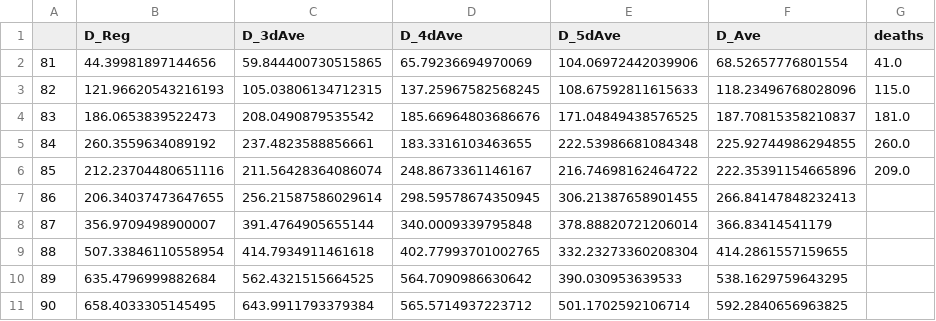
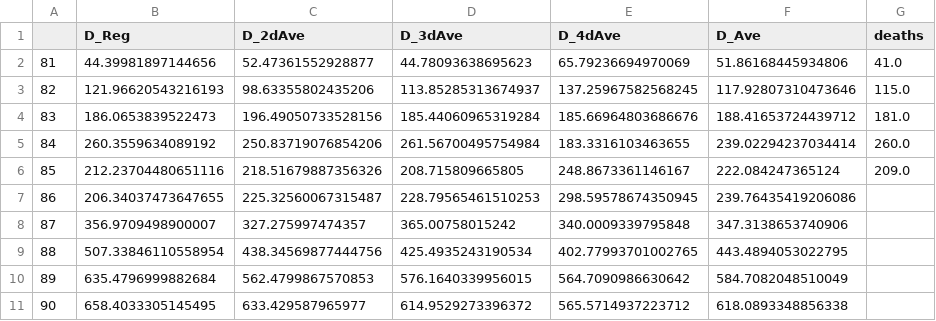
Before and after one commit to woznot/Covid-19, a CSV file: death_prediction_2020-03-29.csv, drawn as a sheet; removed rows and columns are numbered as before the commit, all else as after; the diff names each change by its address in the sheet, - before the commit and + after, or states it on an @@ line.

```diff
--- a/death_prediction_2020-03-29.csv
+++ b/death_prediction_2020-03-29.csv
+column C (D_2dAve), rows 2-11: 52.47361552928877 | 98.63355802435206 | 196.49050733528156 | 250.83719076854206 | 218.51679887356326 | 225.32560067315487 | 327.275997474357 | 438.34569877444756 | 562.4799867570853 | 633.429587965977
-column E (D_5dAve), rows 2-11: 104.06972442039906 | 108.67592811615633 | 171.04849438576525 | 222.53986681084348 | 216.74698162464722 | 306.21387658901455 | 378.88820721206014 | 332.23273360208304 | 390.030953639533 | 501.1702592106714
-D2 (D_3dAve): 59.844400730515865
+D2 (D_3dAve): 44.78093638695623
-F2 (D_Ave): 68.52657776801554
+F2 (D_Ave): 51.86168445934806
-D3 (D_3dAve): 105.03806134712315
+D3 (D_3dAve): 113.85285313674937
-F3 (D_Ave): 118.23496768028096
+F3 (D_Ave): 117.92807310473646
-D4 (D_3dAve): 208.0490879535542
+D4 (D_3dAve): 185.44060965319284
-F4 (D_Ave): 187.70815358210837
+F4 (D_Ave): 188.41653724439712
-D5 (D_3dAve): 237.4823588856661
+D5 (D_3dAve): 261.56700495754984
-F5 (D_Ave): 225.92744986294855
+F5 (D_Ave): 239.02294237034414
-D6 (D_3dAve): 211.56428364086074
+D6 (D_3dAve): 208.715809665805
-F6 (D_Ave): 222.35391154665896
+F6 (D_Ave): 222.084247365124
-D7 (D_3dAve): 256.21587586029614
+D7 (D_3dAve): 228.79565461510253
-F7 (D_Ave): 266.84147848232413
+F7 (D_Ave): 239.76435419206086
-D8 (D_3dAve): 391.4764905655144
+D8 (D_3dAve): 365.00758015242
-F8 (D_Ave): 366.83414541179
+F8 (D_Ave): 347.3138653740906
-D9 (D_3dAve): 414.7934911461618
+D9 (D_3dAve): 425.4935243190534
-F9 (D_Ave): 414.2861557159655
+F9 (D_Ave): 443.4894053022795
-D10 (D_3dAve): 562.4321515664525
+D10 (D_3dAve): 576.1640339956015
-F10 (D_Ave): 538.1629759643295
+F10 (D_Ave): 584.7082048510049
-D11 (D_3dAve): 643.9911793379384
+D11 (D_3dAve): 614.9529273396372
-F11 (D_Ave): 592.2840656963825
+F11 (D_Ave): 618.0893348856338
```
Also changed, not shown: 1 other file.
